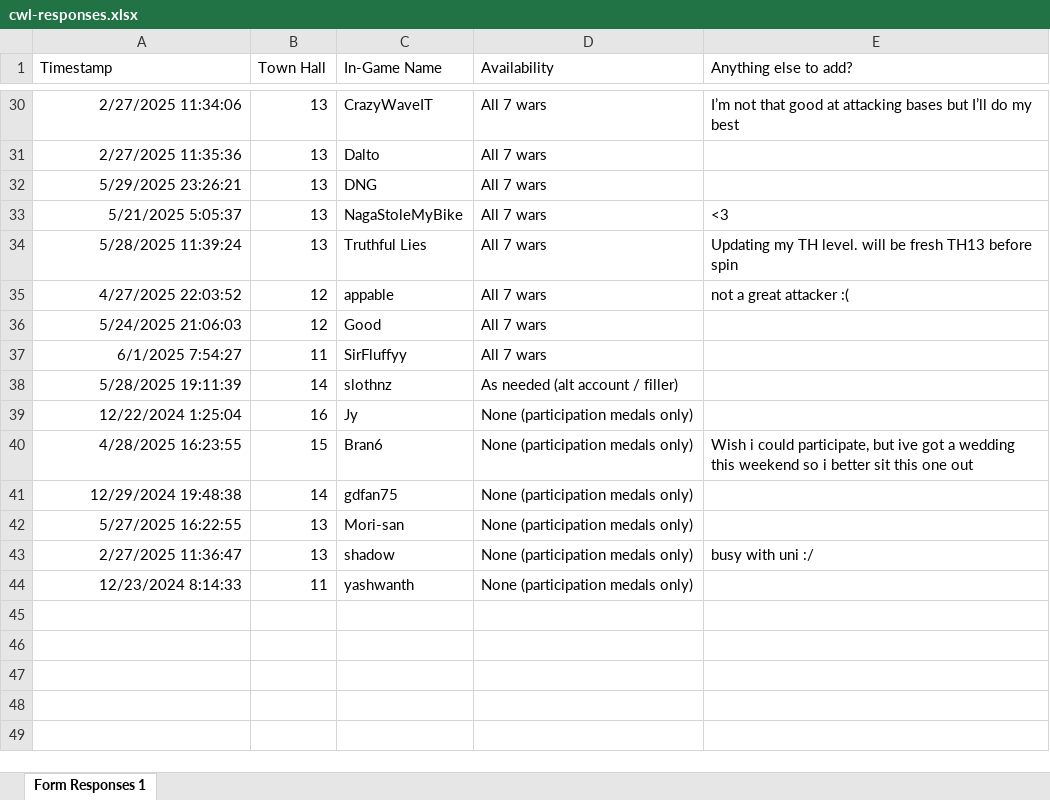
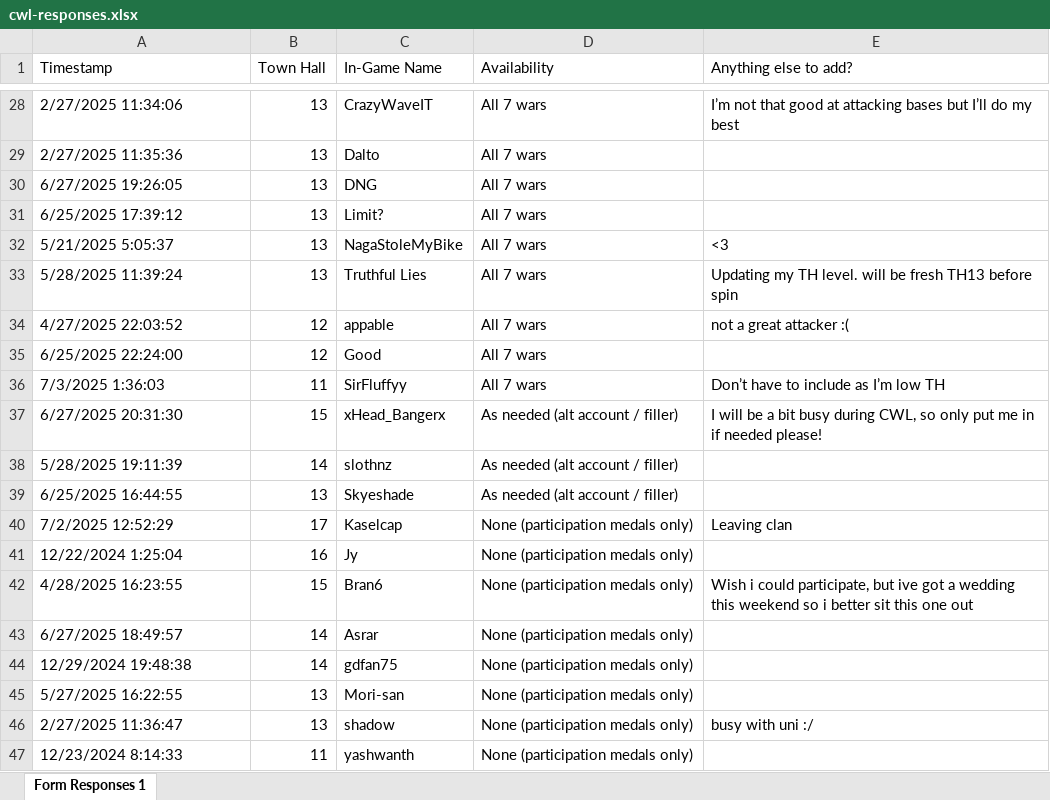
Before and after one commit to DrNekoSenpai/x-ray, an Excel workbook: inputs/cwl-responses.xlsx, sheet Form Responses 1, drawn as a sheet; only a part is shown, gaps mark what is left out; values as stored, in another font and other column widths than the file's, no borders; charts and pictures and conditional formats not drawn; addresses are those after the commit; the diff covers the shown part only; the diff names each change by its address in the sheet, - before the commit and + after, or states it on an @@ line.

```diff
--- a/inputs/cwl-responses.xlsx (sheet Form Responses 1)
+++ b/inputs/cwl-responses.xlsx (sheet Form Responses 1)
-A28:A30 alignment: right
+A28:A30 alignment: left
-A30 (Timestamp): 5/29/2025 23:26:21
+A30 (Timestamp): 6/27/2025 19:26:05
+row 31: 6/25/2025 17:39:12 | 13 | Limit? | All 7 wars
-A32:A36 alignment: right
+A32:A36 alignment: left
-A35 (Timestamp): 5/24/2025 21:06:03
+A35 (Timestamp): 6/25/2025 22:24:00
-A36 (Timestamp): 6/1/2025 7:54:27
+A36 (Timestamp): 7/3/2025 1:36:03
-E36 (Anything else to add?): (empty)
+E36 (Anything else to add?): Don’t have to include as I’m low TH
+row 37: 6/27/2025 20:31:30 | 15 | xHead_Bangerx | As needed (alt account / filler) | I will be a bit busy during CWL, so only put me in if needed please!
-A38 alignment: right
+A38 alignment: left
+row 39: 6/25/2025 16:44:55 | 13 | Skyeshade | As needed (alt account / filler)
+row 40: 7/2/2025 12:52:29 | 17 | Kaselcap | None (participation medals only) | Leaving clan
-A41:A42 alignment: right
+A41:A42 alignment: left
+row 43: 6/27/2025 18:49:57 | 14 | Asrar | None (participation medals only)
-A44:A47 alignment: right
+A44:A47 alignment: left
```
Also changed, not shown: 5 added rows, 7 removed rows, 11 edited cells and cell formats elsewhere in this sheet, charts or pictures, inputs/war_bases.xlsx, xray-members.xlsx, 18 other files.
